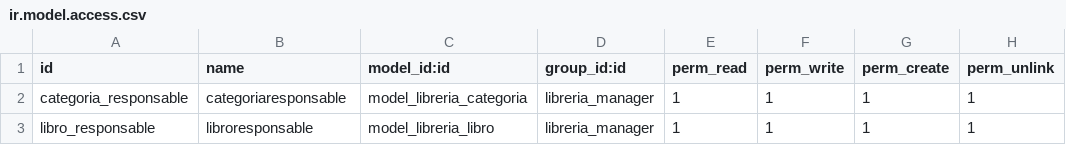
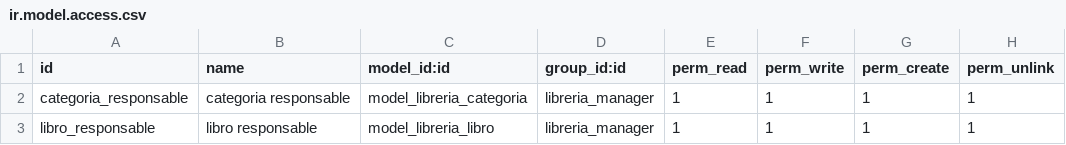
Before and after one commit to Diegocampos11/SGElibreria, a CSV file: security/ir.model.access.csv, drawn as a sheet.

```diff
--- a/security/ir.model.access.csv
+++ b/security/ir.model.access.csv
@@ -1,3 +1,3 @@
 id,name,model_id:id,group_id:id,perm_read,perm_write,perm_create,perm_unlink
-categoria_responsable,categoriaresponsable,model_libreria_categoria,libreria_manager,1,1,1,1
-libro_responsable,libroresponsable,model_libreria_libro,libreria_manager,1,1,1,1
+categoria_responsable,categoria responsable,model_libreria_categoria,libreria_manager,1,1,1,1
+libro_responsable,libro responsable,model_libreria_libro,libreria_manager,1,1,1,1
```
Also changed, not shown: 3 other files.
